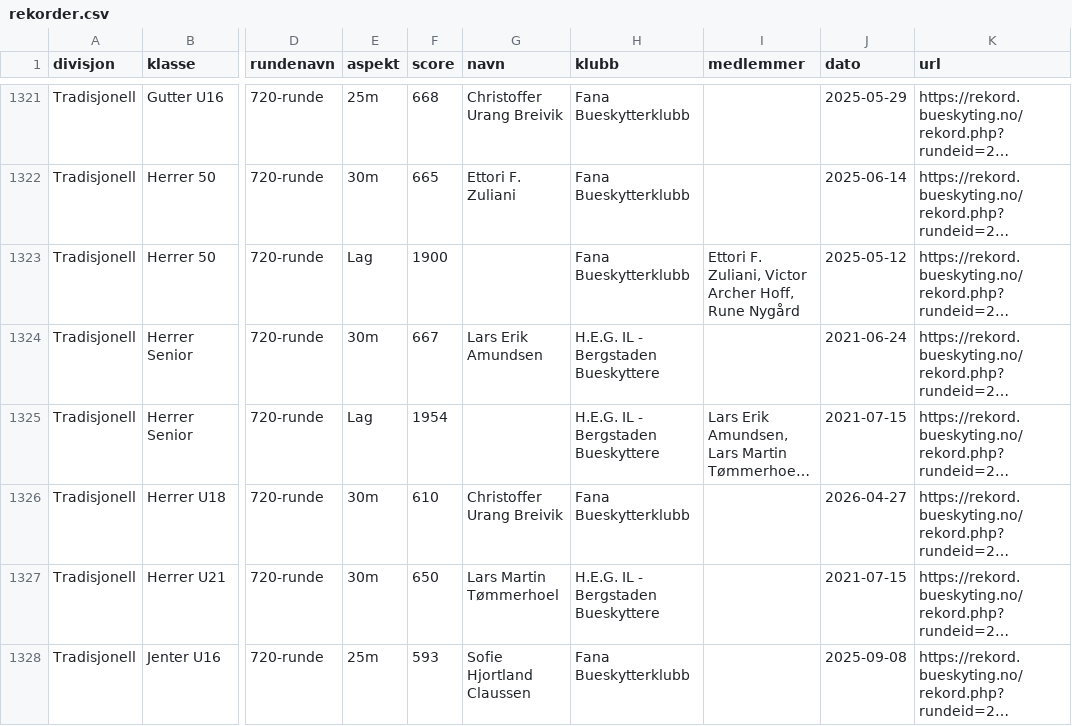
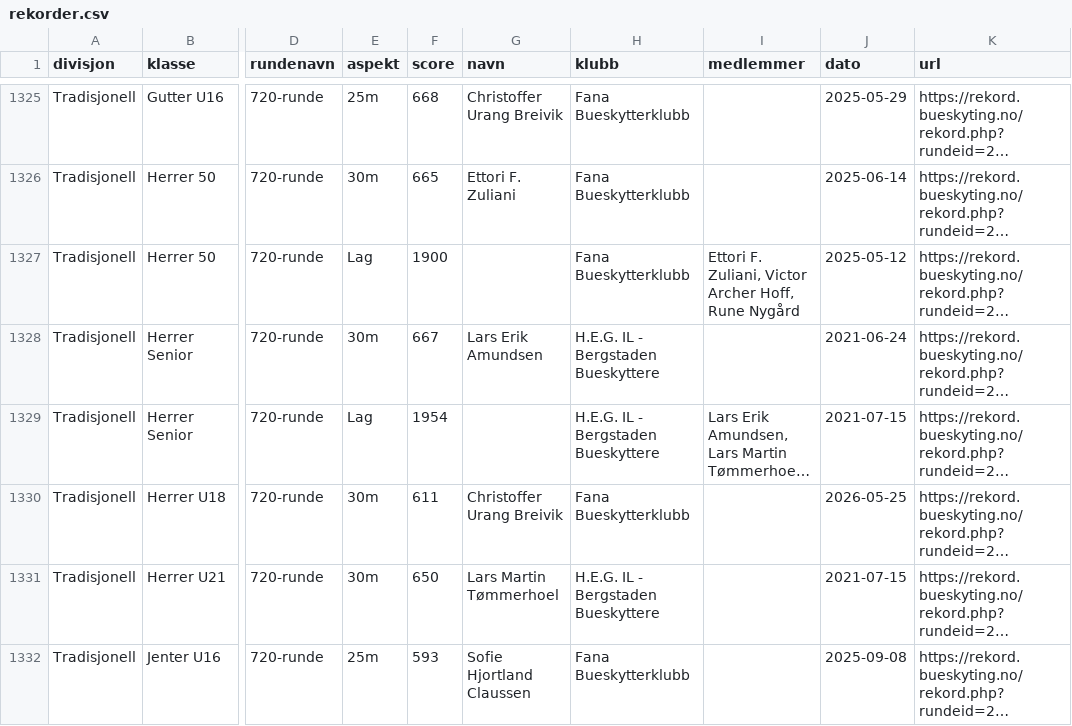
Before and after one commit to Paalmessenlien/rekorder, a CSV file: rekorder.csv, drawn as a sheet; only a part is shown, gaps mark what is left out; long unchanged cells end in …; addresses are those after the commit; the diff covers the shown part only; the diff names each change by its address in the sheet, - before the commit and + after, or states it on an @@ line.

```diff
--- a/rekorder.csv
+++ b/rekorder.csv
-F1330 (score): 610
+F1330 (score): 611
-J1330 (dato): 2026-04-27
+J1330 (dato): 2026-05-25
```
Also changed, not shown: 4 added rows and 26 edited cells elsewhere in this file, 1 other file.
